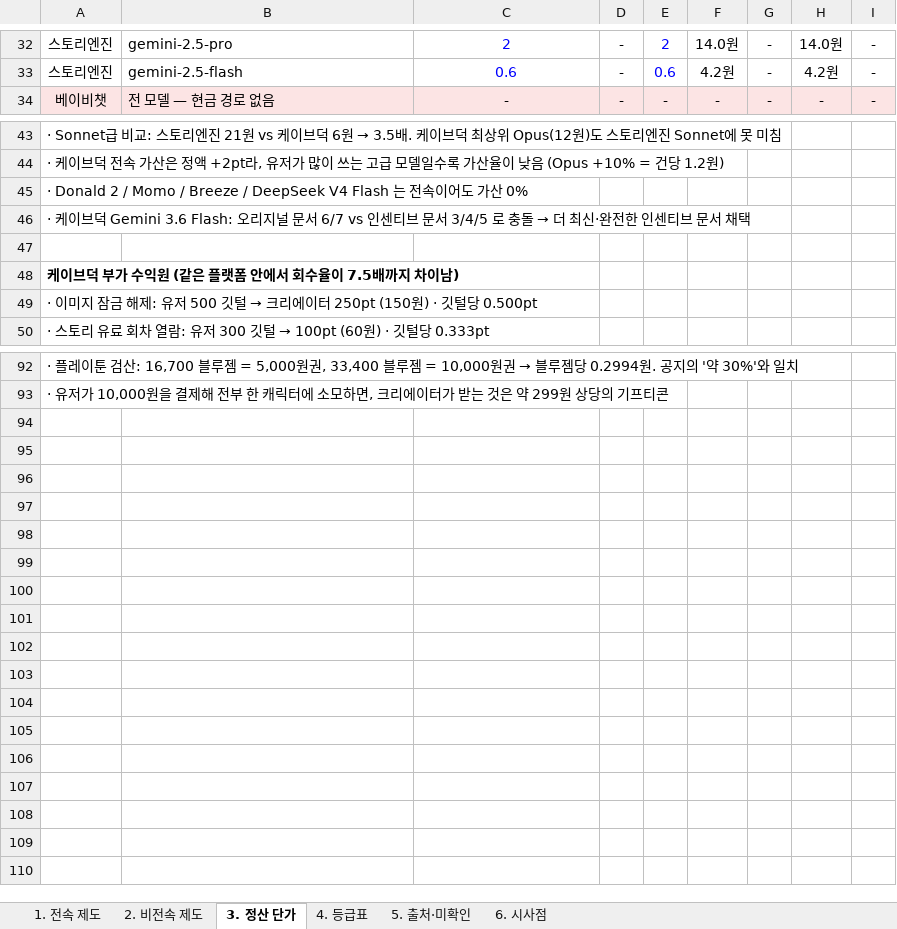
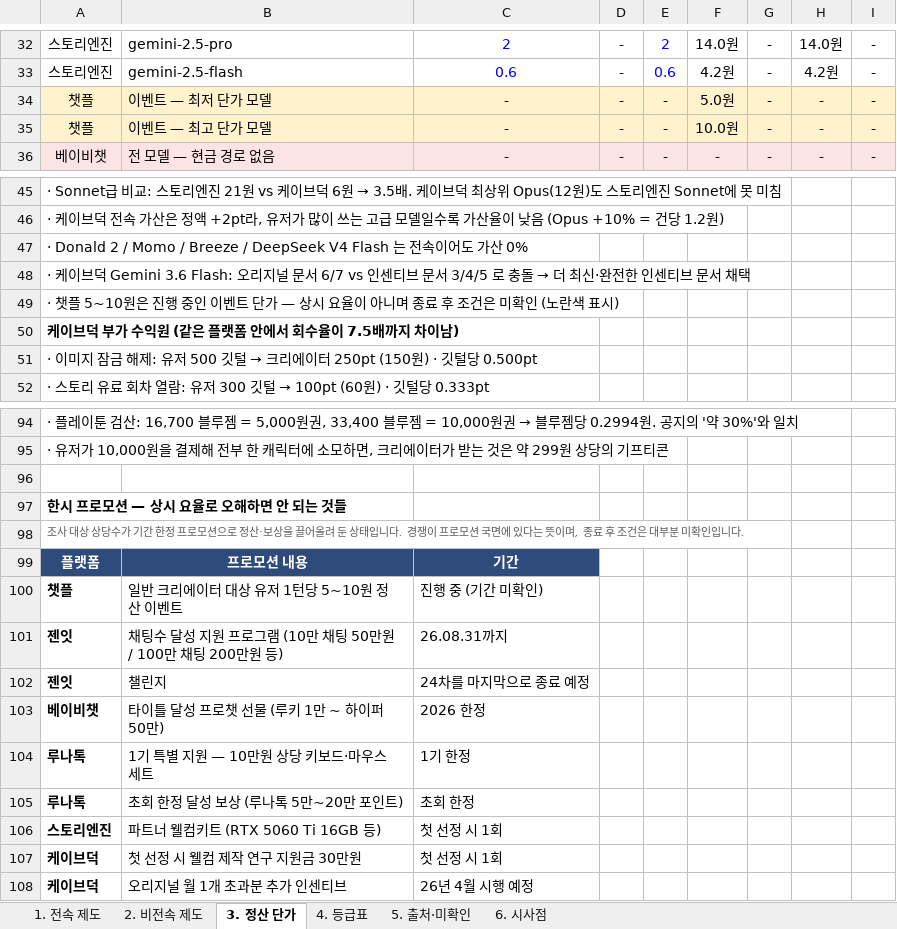
Before and after one commit to effie-cp/-, an Excel workbook: research/platform-creator/플랫폼_크리에이터_제도_비교.xlsx, sheet 3. 정산 단가, drawn as a sheet; only a part is shown, gaps mark what is left out; values as stored, in another font and other column widths than the file's, no borders; addresses are those after the commit; the diff names each change by its address in the sheet, - before the commit and + after, or states it on an @@ line.

```diff
--- a/research/platform-creator/플랫폼_크리에이터_제도_비교.xlsx (sheet 3. 정산 단가)
+++ b/research/platform-creator/플랫폼_크리에이터_제도_비교.xlsx (sheet 3. 정산 단가)
+row 34: 챗플 | 이벤트 — 최저 단가 모델 | - | - | - | 5.0원 | - | - | -
+row 35: 챗플 | 이벤트 — 최고 단가 모델 | - | - | - | 10.0원 | - | - | -
-A49: (empty)
+A49: · 챗플 5~10원은 진행 중인 이벤트 단가 — 상시 요율이 아니며 종료 후 조건은 미확인 (노란색 표시)
+row 96: (empty)
+row 97: 한시 프로모션 — 상시 요율로 오해하면 안 되는 것들
+row 98: 조사 대상 상당수가 기간 한정 프로모션으로 정산·보상을 끌어올려 둔 상태입니다. 경쟁이 프로모션 국면에 있다는 뜻이며, 종료 후 조건은 대부분 미확인입니다.
+row 99: 플랫폼 | 프로모션 내용 | 기간
+row 100: 챗플 | 일반 크리에이터 대상 유저 1턴당 5~10원 정산 이벤트 | 진행 중 (기간 미확인)
+row 101: 젠잇 | 채팅수 달성 지원 프로그램 (10만 채팅 50만원 / 100만 채팅 200만원 등) | 26.08.31까지
+row 102: 젠잇 | 챌린지 | 24차를 마지막으로 종료 예정
+row 103: 베이비챗 | 타이틀 달성 프로챗 선물 (루키 1만 ~ 하이퍼 50만) | 2026 한정
+row 104: 루나톡 | 1기 특별 지원 — 10만원 상당 키보드·마우스 세트 | 1기 한정
+row 105: 루나톡 | 초회 한정 달성 보상 (루나톡 5만~20만 포인트) | 초회 한정
+row 106: 스토리엔진 | 파트너 웰컴키트 (RTX 5060 Ti 16GB 등) | 첫 선정 시 1회
+row 107: 케이브덕 | 첫 선정 시 웰컴 제작 연구 지원금 30만원 | 첫 선정 시 1회
+row 108: 케이브덕 | 오리지널 월 1개 초과분 추가 인센티브 | 26년 4월 시행 예정
```
Also changed, not shown: sheet 5. 출처·미확인, sheet 6. 시사점, sheet 1. 전속 제도, sheet 2. 비전속 제도, formulas that keep their value, 3 other files.
